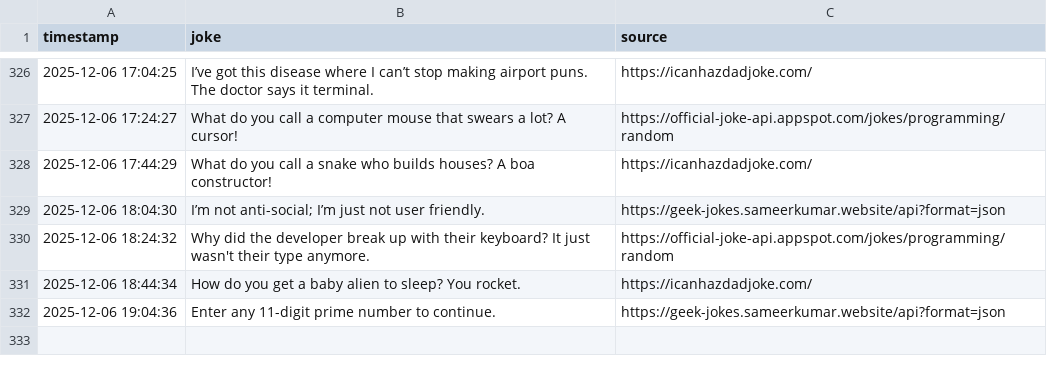
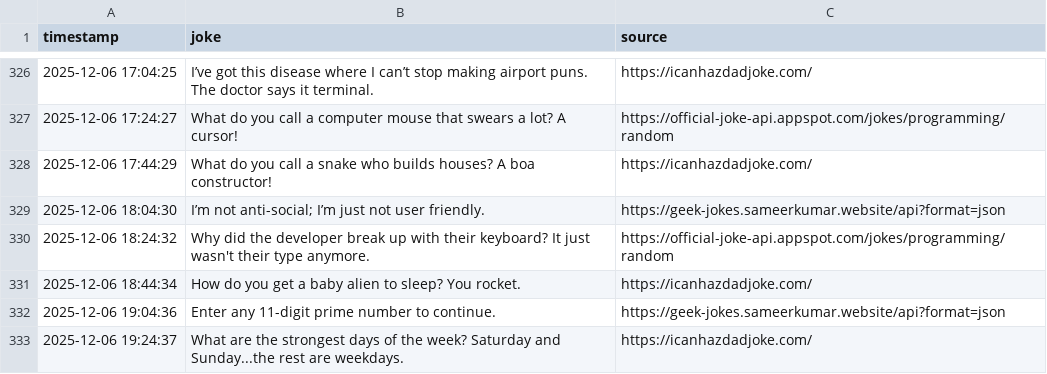
Before and after one commit to zik-uralov/daily-jokes, a CSV file: history.csv, drawn as a sheet; only a part is shown, gaps mark what is left out; the diff names each change by its address in the sheet, - before the commit and + after, or states it on an @@ line.

Commit message:
New joke fetched at 2025-12-06 19:24:37
What are the strongest days of the week? Saturday and Sunday...the rest are weekdays.

Source: https://icanhazdadjoke.com/

```diff
--- a/history.csv
+++ b/history.csv
+row 333: 2025-12-06 19:24:37 | What are the strongest days of the week? Saturday and Sunday...the rest are weekdays. | https://icanhazdadjoke.com/
```
Also changed, not shown: 2 other files.
